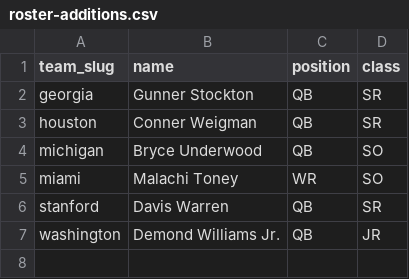
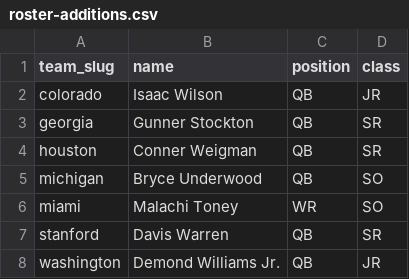
Before and after one commit to LawrenceCirillo/CFBMoney, a CSV file: data/payroll-inputs/roster-additions.csv, drawn as a sheet; the diff names each change by its address in the sheet, - before the commit and + after, or states it on an @@ line.

Commit message:
Verify October QB1 changes and regenerate affected payrolls

```diff
--- a/data/payroll-inputs/roster-additions.csv
+++ b/data/payroll-inputs/roster-additions.csv
+row 2: colorado | Isaac Wilson | QB | JR
```
Also changed, not shown: data/payroll-inputs/qb1-designations.csv, 8 other files.
